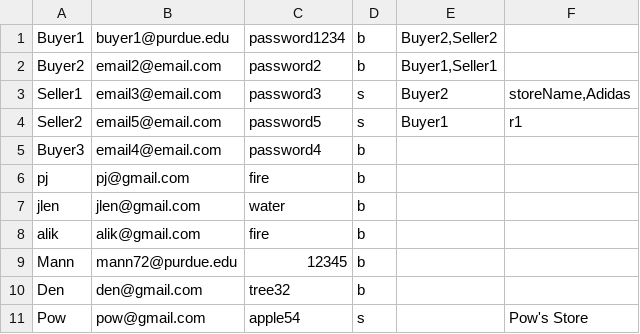
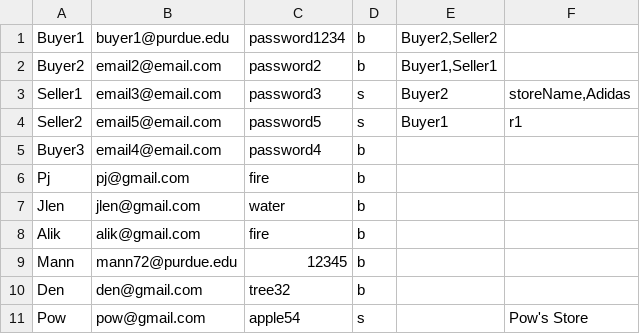
Before and after one commit to pjhenwood8/Project4, a CSV file: login.csv, drawn as a sheet.

```diff
--- a/login.csv
+++ b/login.csv
@@ -5,5 +5,5 @@
 "Buyer3","email4@email.com","password4","b",""
-"pj","pj@gmail.com","fire","b",""
-"jlen","jlen@gmail.com","water","b",""
-"alik","alik@gmail.com","fire","b",""
+"Pj","pj@gmail.com","fire","b",""
+"Jlen","jlen@gmail.com","water","b",""
+"Alik","alik@gmail.com","fire","b",""
 "Mann","mann72@purdue.edu","12345","b",""
```
Also changed, not shown: messages.csv, 4 other files.
